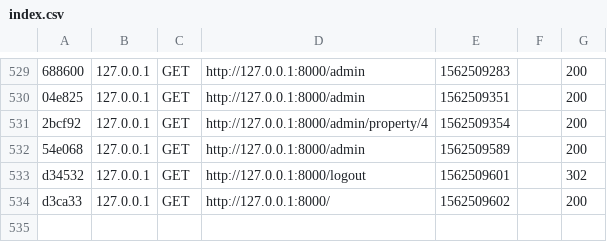
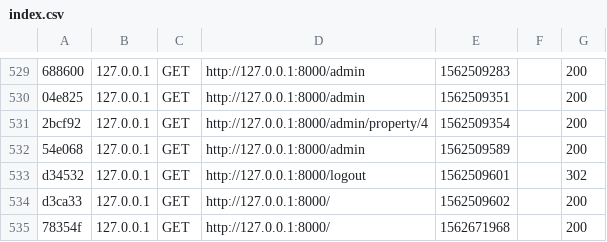
Before and after one commit to ArthurP44/agence_immo_symfony, a CSV file: var/cache/dev/profiler/index.csv, drawn as a sheet; only a part is shown, gaps mark what is left out.

```diff
--- a/var/cache/dev/profiler/index.csv
+++ b/var/cache/dev/profiler/index.csv
@@ -534 +534,2 @@ d34532,127.0.0.1,GET,http://127.0.0.1:8000/logout,1562509601,,302
 d3ca33,127.0.0.1,GET,http://127.0.0.1:8000/,1562509602,,200
+78354f,127.0.0.1,GET,http://127.0.0.1:8000/,1562671968,,200
```
Also changed, not shown: 15 other files.
